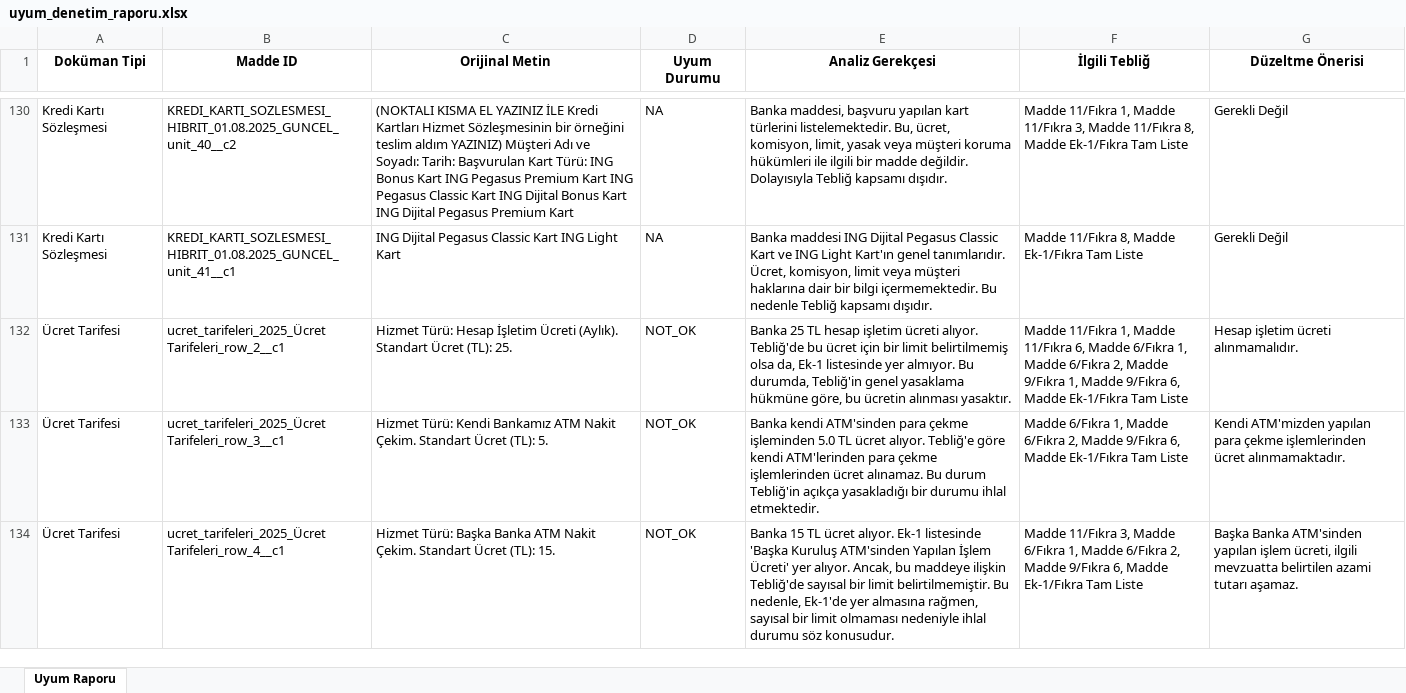
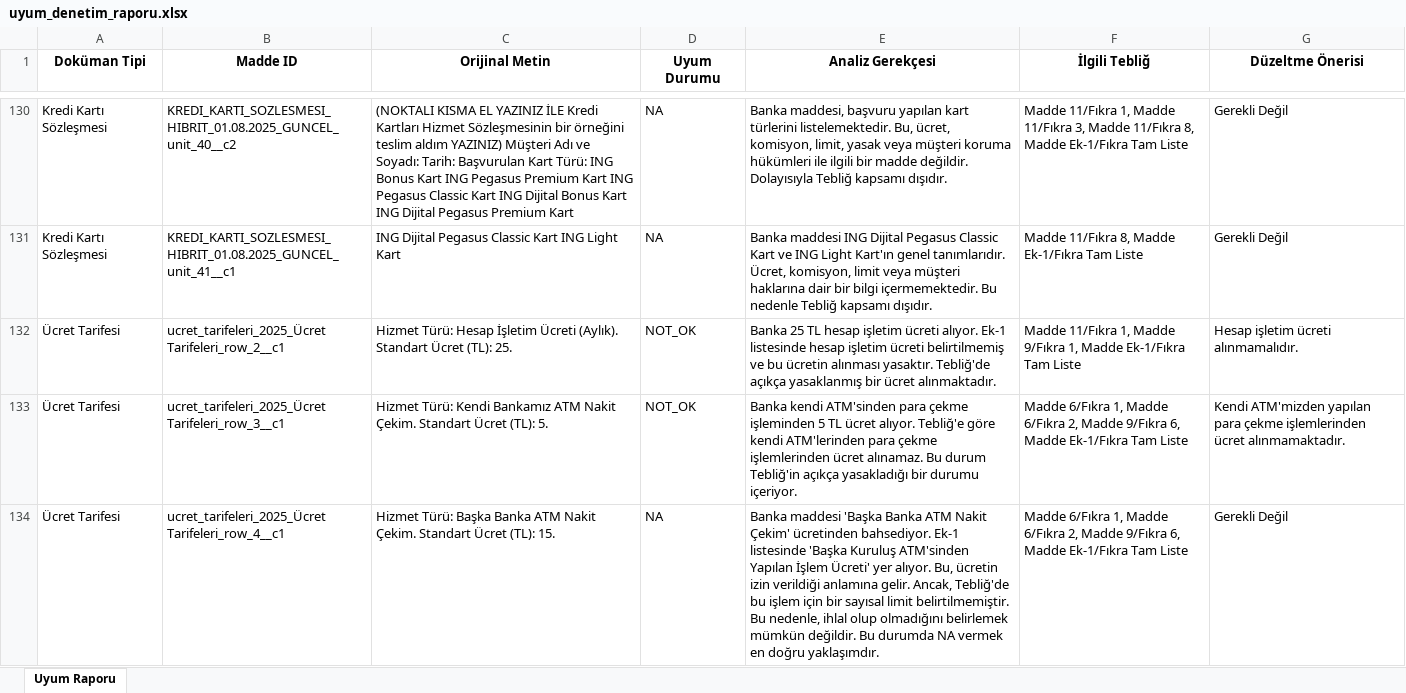
Before and after one commit to canmergen/llm-hackathon-project, an Excel workbook: docs/uyum_denetim_raporu.xlsx, sheet Uyum Raporu, drawn as a sheet; only a part is shown, gaps mark what is left out; values as stored, in another font and other column widths than the file's, no borders; the diff covers the shown part only; the diff names each change by its address in the sheet, - before the commit and + after, or states it on an @@ line.

```diff
--- a/docs/uyum_denetim_raporu.xlsx (sheet Uyum Raporu)
+++ b/docs/uyum_denetim_raporu.xlsx (sheet Uyum Raporu)
-E132 (Analiz Gerekçesi): …ücreti alıyor. Tebliğ'de bu ücret için bir limit belirtilmemiş olsa da, Ek-1 listesinde yer almıyor. Bu durumda, Tebliğ'in genel yasaklama hükmüne göre, bu ücretin alınması yasaktır.
+E132 (Analiz Gerekçesi): …ücreti alıyor. Ek-1 listesinde hesap işletim ücreti belirtilmemiş ve bu ücretin alınması yasaktır. Tebliğ'de açıkça yasaklanmış bir ücret alınmaktadır.
-F132 (İlgili Tebliğ): …1, Madde 11/Fıkra 6, Madde 6/Fıkra 1, Madde 6/Fıkra 2, Madde 9/Fıkra 1, Madde 9/Fıkra 6, Madde Ek-1/Fıkra…
+F132 (İlgili Tebliğ): …1, Madde 9/Fıkra 1, Madde Ek-1/Fıkra…
-E133 (Analiz Gerekçesi): …çekme işleminden 5.0 TL ücret alıyor. Tebliğ'e göre kendi ATM'lerinden para çekme işlemlerinden ücret alınamaz. Bu durum Tebliğ'in açıkça yasakladığı bir durumu ihlal etmektedir.
+E133 (Analiz Gerekçesi): …çekme işleminden 5 TL ücret alıyor. Tebliğ'e göre kendi ATM'lerinden para çekme işlemlerinden ücret alınamaz. Bu durum Tebliğ'in açıkça yasakladığı bir durumu içeriyor.
-D134 (Uyum Durumu): NOT_OK
+D134 (Uyum Durumu): NA
-E134 (Analiz Gerekçesi): Banka 15 TL ücret alıyor. Ek-1 listesinde 'Başka Kuruluş ATM'sinden Yapılan İşlem Ücreti' yer alıyor. Ancak, bu maddeye ilişkin Tebliğ'de sayısal bir limit belirtilmemiştir. Bu nedenle, Ek-1'de yer almasına rağmen, sayısal bir limit olmaması nedeniyle ihlal durumu söz konusudur.
+E134 (Analiz Gerekçesi): Banka maddesi 'Başka Banka ATM Nakit Çekim' ücretinden bahsediyor. Ek-1 listesinde 'Başka Kuruluş ATM'sinden Yapılan İşlem Ücreti' yer alıyor. Bu, ücretin izin verildiği anlamına gelir. Ancak, Tebliğ'de bu işlem için bir sayısal limit belirtilmemiştir. Bu nedenle, ihlal olup olmadığını belirlemek mümkün değildir. Bu durumda NA vermek en doğru yaklaşımdır.
-F134 (İlgili Tebliğ): Madde 11/Fıkra 3, Madde 6/Fıkra 1,…
+F134 (İlgili Tebliğ): Madde 6/Fıkra 1,…
-G134 (Düzeltme Önerisi): Başka Banka ATM'sinden yapılan işlem ücreti, ilgili mevzuatta belirtilen azami tutarı aşamaz.
+G134 (Düzeltme Önerisi): Gerekli Değil
```
Also changed, not shown: 21 edited cells elsewhere in this sheet, 27 other files.
